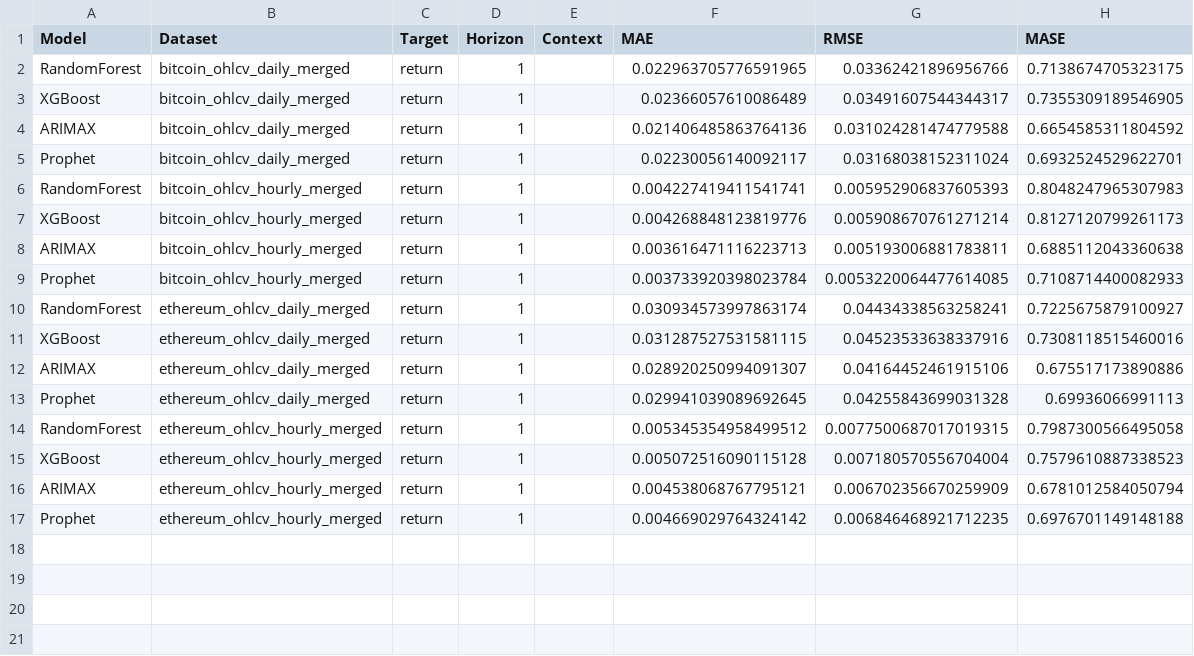
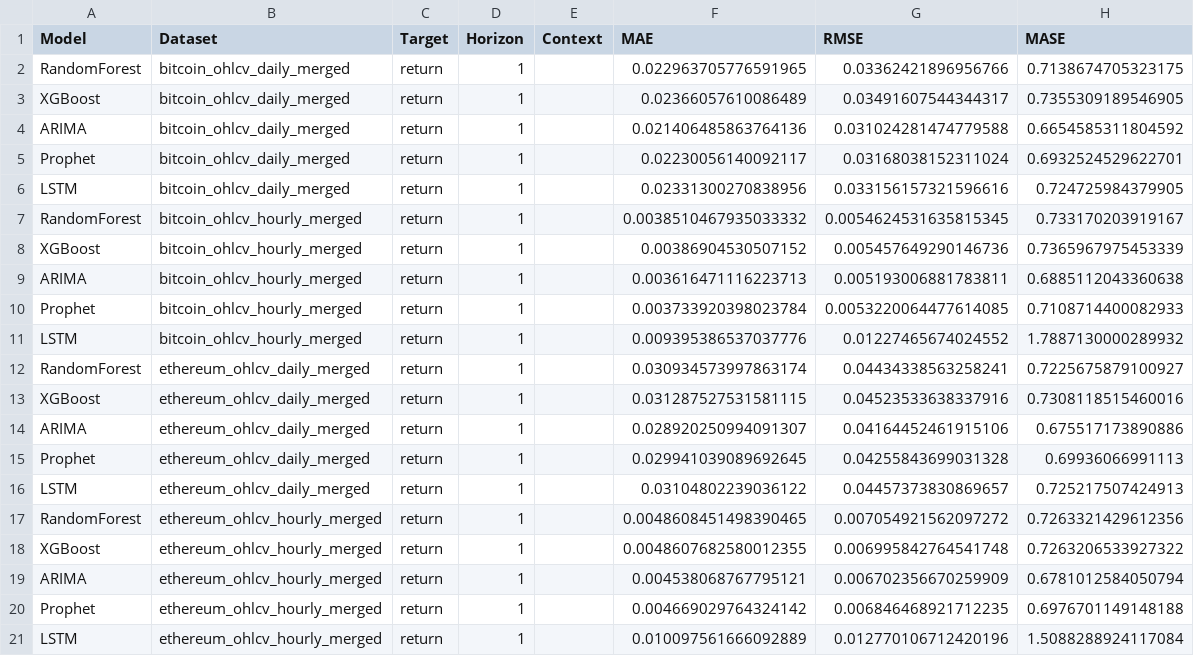
Before and after one commit to JKennethG283/cryptocurrency-time-series-modelling, a CSV file: results/quick/tables/metrics_returns.csv, drawn as a sheet.

```diff
--- a/results/quick/tables/metrics_returns.csv
+++ b/results/quick/tables/metrics_returns.csv
@@ -3,15 +3,19 @@ RandomForest,bitcoin_ohlcv_daily_merged,return,1,,0.022963705776591965,0.0336242
 XGBoost,bitcoin_ohlcv_daily_merged,return,1,,0.02366057610086489,0.03491607544344317,0.7355309189546905
-ARIMAX,bitcoin_ohlcv_daily_merged,return,1,,0.021406485863764136,0.031024281474779588,0.6654585311804592
+ARIMA,bitcoin_ohlcv_daily_merged,return,1,,0.021406485863764136,0.031024281474779588,0.6654585311804592
 Prophet,bitcoin_ohlcv_daily_merged,return,1,,0.02230056140092117,0.03168038152311024,0.6932524529622701
-RandomForest,bitcoin_ohlcv_hourly_merged,return,1,,0.004227419411541741,0.005952906837605393,0.8048247965307983
-XGBoost,bitcoin_ohlcv_hourly_merged,return,1,,0.004268848123819776,0.005908670761271214,0.8127120799261173
-ARIMAX,bitcoin_ohlcv_hourly_merged,return,1,,0.003616471116223713,0.005193006881783811,0.6885112043360638
+LSTM,bitcoin_ohlcv_daily_merged,return,1,,0.02331300270838956,0.033156157321596616,0.724725984379905
+RandomForest,bitcoin_ohlcv_hourly_merged,return,1,,0.0038510467935033332,0.0054624531635815345,0.733170203919167
+XGBoost,bitcoin_ohlcv_hourly_merged,return,1,,0.00386904530507152,0.005457649290146736,0.7365967975453339
+ARIMA,bitcoin_ohlcv_hourly_merged,return,1,,0.003616471116223713,0.005193006881783811,0.6885112043360638
 Prophet,bitcoin_ohlcv_hourly_merged,return,1,,0.003733920398023784,0.0053220064477614085,0.7108714400082933
+LSTM,bitcoin_ohlcv_hourly_merged,return,1,,0.009395386537037776,0.01227465674024552,1.7887130000289932
 RandomForest,ethereum_ohlcv_daily_merged,return,1,,0.030934573997863174,0.04434338563258241,0.7225675879100927
 XGBoost,ethereum_ohlcv_daily_merged,return,1,,0.031287527531581115,0.04523533638337916,0.7308118515460016
-ARIMAX,ethereum_ohlcv_daily_merged,return,1,,0.028920250994091307,0.04164452461915106,0.675517173890886
+ARIMA,ethereum_ohlcv_daily_merged,return,1,,0.028920250994091307,0.04164452461915106,0.675517173890886
 Prophet,ethereum_ohlcv_daily_merged,return,1,,0.029941039089692645,0.04255843699031328,0.69936066991113
-RandomForest,ethereum_ohlcv_hourly_merged,return,1,,0.005345354958499512,0.0077500687017019315,0.7987300566495058
-XGBoost,ethereum_ohlcv_hourly_merged,return,1,,0.005072516090115128,0.007180570556704004,0.7579610887338523
-ARIMAX,ethereum_ohlcv_hourly_merged,return,1,,0.004538068767795121,0.006702356670259909,0.6781012584050794
+LSTM,ethereum_ohlcv_daily_merged,return,1,,0.03104802239036122,0.04457373830869657,0.725217507424913
+RandomForest,ethereum_ohlcv_hourly_merged,return,1,,0.0048608451498390465,0.007054921562097272,0.7263321429612356
+XGBoost,ethereum_ohlcv_hourly_merged,return,1,,0.0048607682580012355,0.006995842764541748,0.7263206533927322
+ARIMA,ethereum_ohlcv_hourly_merged,return,1,,0.004538068767795121,0.006702356670259909,0.6781012584050794
 Prophet,ethereum_ohlcv_hourly_merged,return,1,,0.004669029764324142,0.006846468921712235,0.6976701149148188
+LSTM,ethereum_ohlcv_hourly_merged,return,1,,0.010097561666092889,0.012770106712420196,1.5088288924117084
```
Also changed, not shown: results/quick/tables/metrics_volatility.csv, 56 other files.
